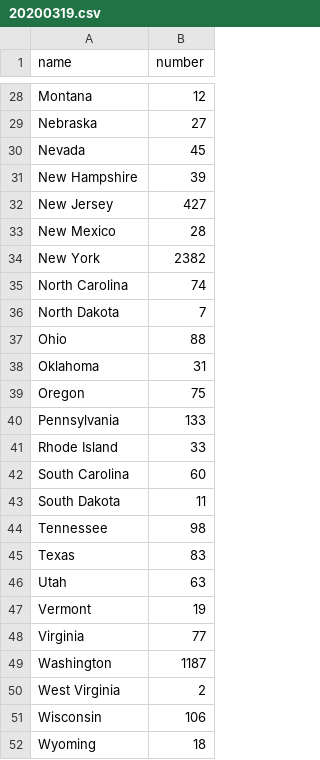
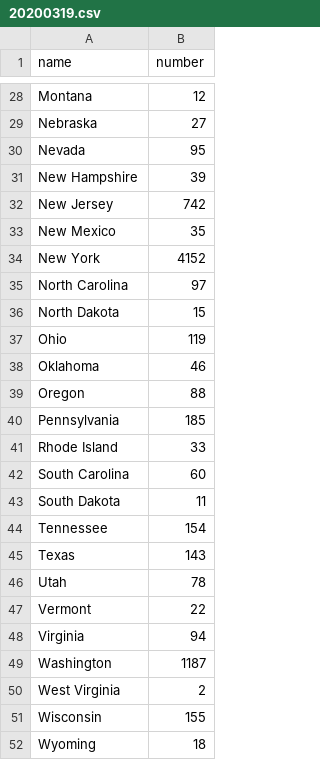
Before and after one commit to jchl123/covid-19-usa, a CSV file: case-state/20200319.csv, drawn as a sheet; only a part is shown, gaps mark what is left out; the diff covers the shown part only.

```diff
--- a/case-state/20200319.csv
+++ b/case-state/20200319.csv
@@ -29,13 +29,13 @@ Montana,12
 Nebraska,27
-Nevada,45
+Nevada,95
 New Hampshire,39
-New Jersey,427
-New Mexico,28
-New York,2382
-North Carolina,74
-North Dakota,7
-Ohio,88
-Oklahoma,31
-Oregon,75
-Pennsylvania,133
+New Jersey,742
+New Mexico,35
+New York,4152
+North Carolina,97
+North Dakota,15
+Ohio,119
+Oklahoma,46
+Oregon,88
+Pennsylvania,185
 Rhode Island,33
@@ -43,10 +43,10 @@ South Carolina,60
 South Dakota,11
-Tennessee,98
-Texas,83
-Utah,63
-Vermont,19
-Virginia,77
+Tennessee,154
+Texas,143
+Utah,78
+Vermont,22
+Virginia,94
 Washington,1187
 West Virginia,2
-Wisconsin,106
+Wisconsin,155
 Wyoming,18
```
Also changed, not shown: 16 edited cells elsewhere in this file.
